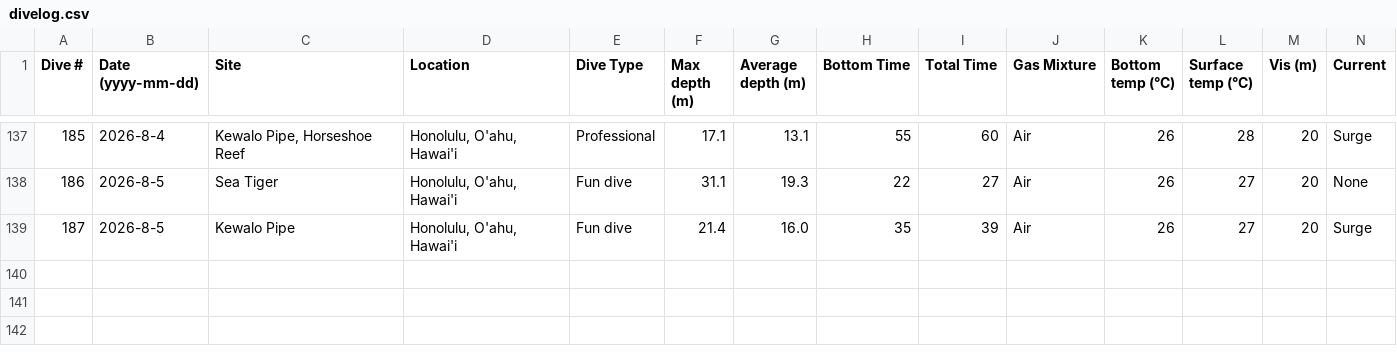
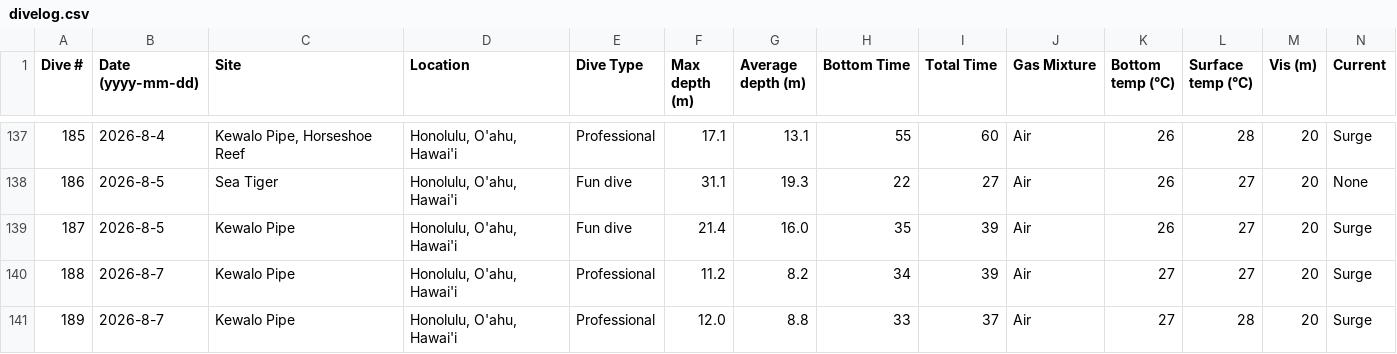
Before and after one commit to mayamegret/mayamegret.github.io, a CSV file: assets/data/divelog.csv, drawn as a sheet; only a part is shown, gaps mark what is left out; rows hold the shown columns only; the diff names each change by its address in the sheet, - before the commit and + after, or states it on an @@ line.

Commit message:
Add files via upload

```diff
--- a/assets/data/divelog.csv
+++ b/assets/data/divelog.csv
+row 140: 188 | 2026-8-7 | Kewalo Pipe | Honolulu, O'ahu, Hawai'i | Professional | 11.2 | 8.2 | 34 | 39 | Air | 27 | 27 | 20 | Surge
+row 141: 189 | 2026-8-7 | Kewalo Pipe | Honolulu, O'ahu, Hawai'i | Professional | 12.0 | 8.8 | 33 | 37 | Air | 27 | 28 | 20 | Surge
```
